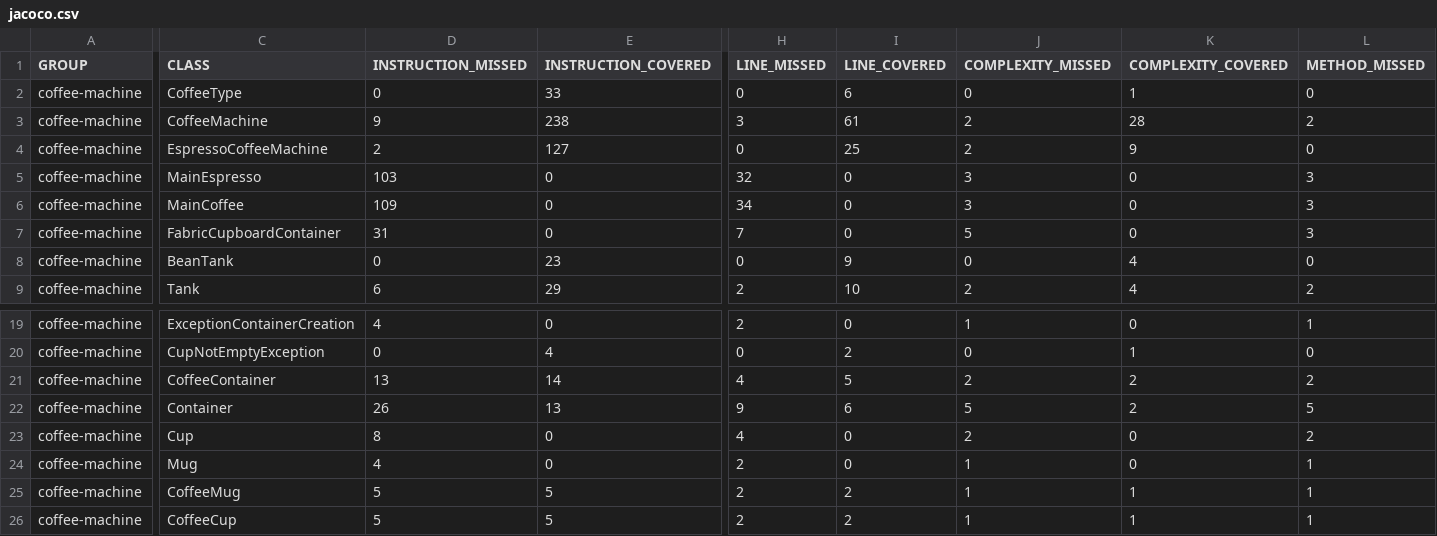
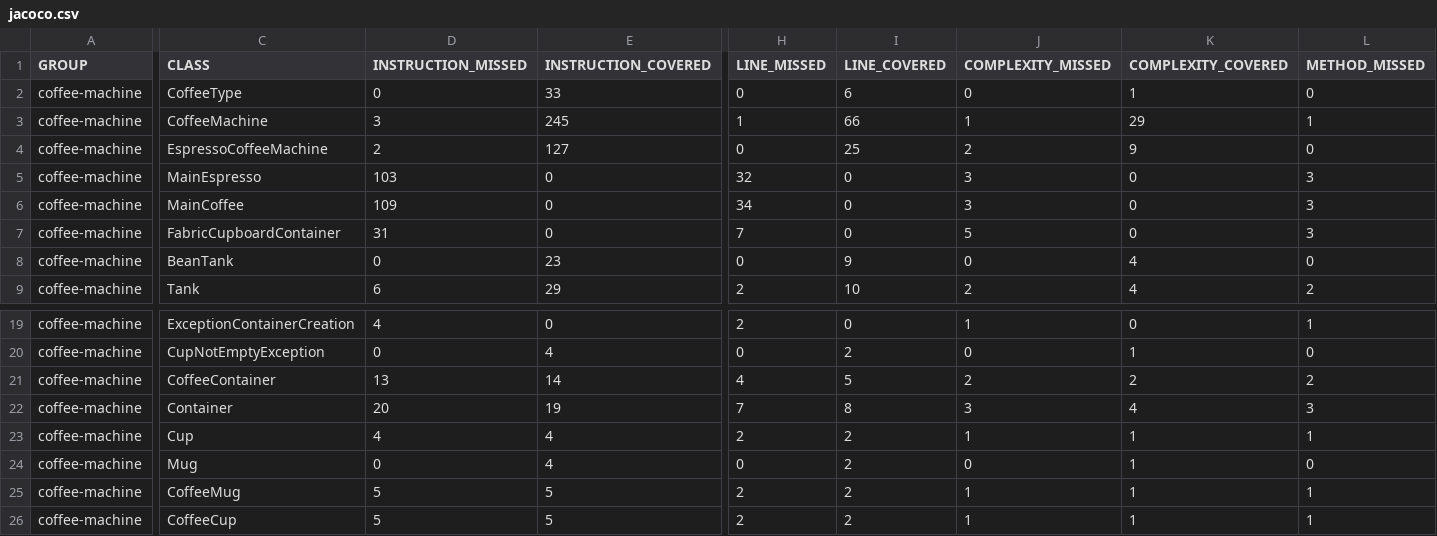
Before and after one commit to tahacmv/cours-maven-2023, a CSV file: coffee-machine/${env.HOME}/jacoco/jacoco.csv, drawn as a sheet; only a part is shown, gaps mark what is left out; the diff covers the shown part only; the diff names each change by its address in the sheet, - before the commit and + after, or states it on an @@ line.

Commit message:
jacoco auto generated files

```diff
--- a/coffee-machine/${env.HOME}/jacoco/jacoco.csv
+++ b/coffee-machine/${env.HOME}/jacoco/jacoco.csv
-D3 (INSTRUCTION_MISSED): 9
+D3 (INSTRUCTION_MISSED): 3
-E3 (INSTRUCTION_COVERED): 238
+E3 (INSTRUCTION_COVERED): 245
-H3 (LINE_MISSED): 3
+H3 (LINE_MISSED): 1
-I3 (LINE_COVERED): 61
+I3 (LINE_COVERED): 66
-J3 (COMPLEXITY_MISSED): 2
+J3 (COMPLEXITY_MISSED): 1
-K3 (COMPLEXITY_COVERED): 28
+K3 (COMPLEXITY_COVERED): 29
-L3 (METHOD_MISSED): 2
+L3 (METHOD_MISSED): 1
-D22 (INSTRUCTION_MISSED): 26
+D22 (INSTRUCTION_MISSED): 20
-E22 (INSTRUCTION_COVERED): 13
+E22 (INSTRUCTION_COVERED): 19
-H22 (LINE_MISSED): 9
+H22 (LINE_MISSED): 7
-I22 (LINE_COVERED): 6
+I22 (LINE_COVERED): 8
-J22 (COMPLEXITY_MISSED): 5
+J22 (COMPLEXITY_MISSED): 3
-K22 (COMPLEXITY_COVERED): 2
+K22 (COMPLEXITY_COVERED): 4
-L22 (METHOD_MISSED): 5
+L22 (METHOD_MISSED): 3
-D23 (INSTRUCTION_MISSED): 8
+D23 (INSTRUCTION_MISSED): 4
-E23:E24 (INSTRUCTION_COVERED): 0
+E23:E24 (INSTRUCTION_COVERED): 4
-H23 (LINE_MISSED): 4
+H23 (LINE_MISSED): 2
-I23:I24 (LINE_COVERED): 0
+I23:I24 (LINE_COVERED): 2
-J23 (COMPLEXITY_MISSED): 2
+J23 (COMPLEXITY_MISSED): 1
-K23:K24 (COMPLEXITY_COVERED): 0
+K23:K24 (COMPLEXITY_COVERED): 1
-L23 (METHOD_MISSED): 2
+L23 (METHOD_MISSED): 1
-D24 (INSTRUCTION_MISSED): 4
+D24 (INSTRUCTION_MISSED): 0
-H24 (LINE_MISSED): 2
+H24 (LINE_MISSED): 0
-J24 (COMPLEXITY_MISSED): 1
+J24 (COMPLEXITY_MISSED): 0
-L24 (METHOD_MISSED): 1
+L24 (METHOD_MISSED): 0
```
Also changed, not shown: 4 edited cells elsewhere in this file, 27 other files.
